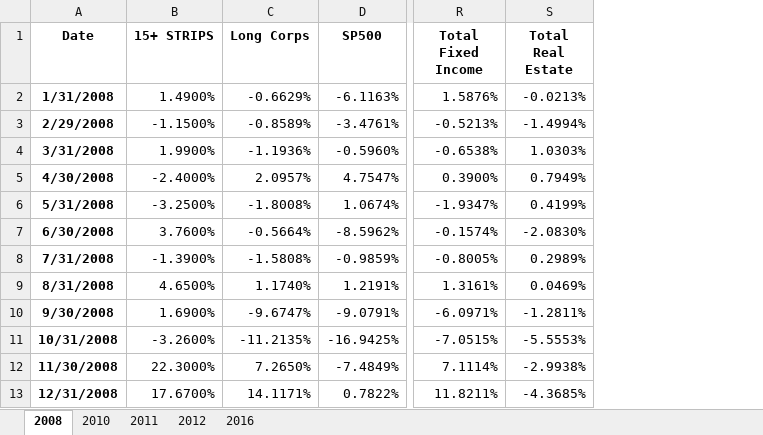
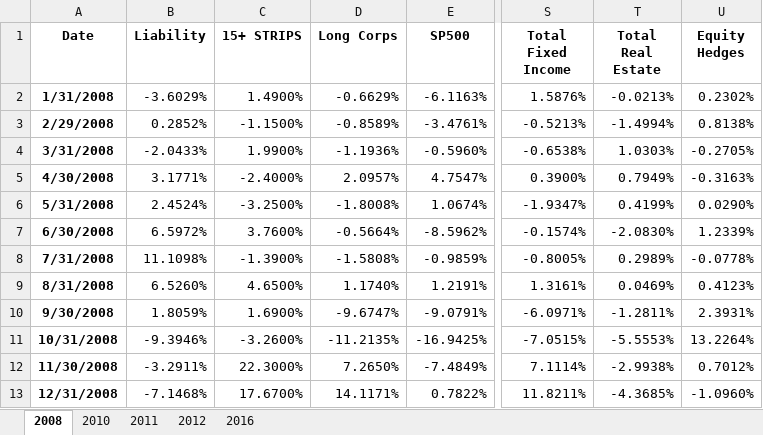
Before and after one commit to pforjoe/SAA, an Excel workbook: data/return_data.xlsx, sheet 2008, drawn as a sheet; only a part is shown, gaps mark what is left out; values as stored, in another font and other column widths than the file's, no borders; the diff names each change by its address in the sheet, - before the commit and + after, or states it on an @@ line.

```diff
--- a/data/return_data.xlsx (sheet 2008)
+++ b/data/return_data.xlsx (sheet 2008)
+column B (Liability), rows 2-13: -3.6029% | 0.2852% | -2.0433% | 3.1771% | 2.4524% | 6.5972% | 11.1098% | 6.5260% | 1.8059% | -9.3946% | -3.2911% | -7.1468%
+column U (Equity Hedges), rows 2-13: 0.2302% | 0.8138% | -0.2705% | -0.3163% | 0.0290% | 1.2339% | -0.0778% | 0.4123% | 2.3931% | 13.2264% | 0.7012% | -1.0960%
```
Also changed, not shown: sheet 2016, sheet 2012, sheet 2011, sheet 2010.
